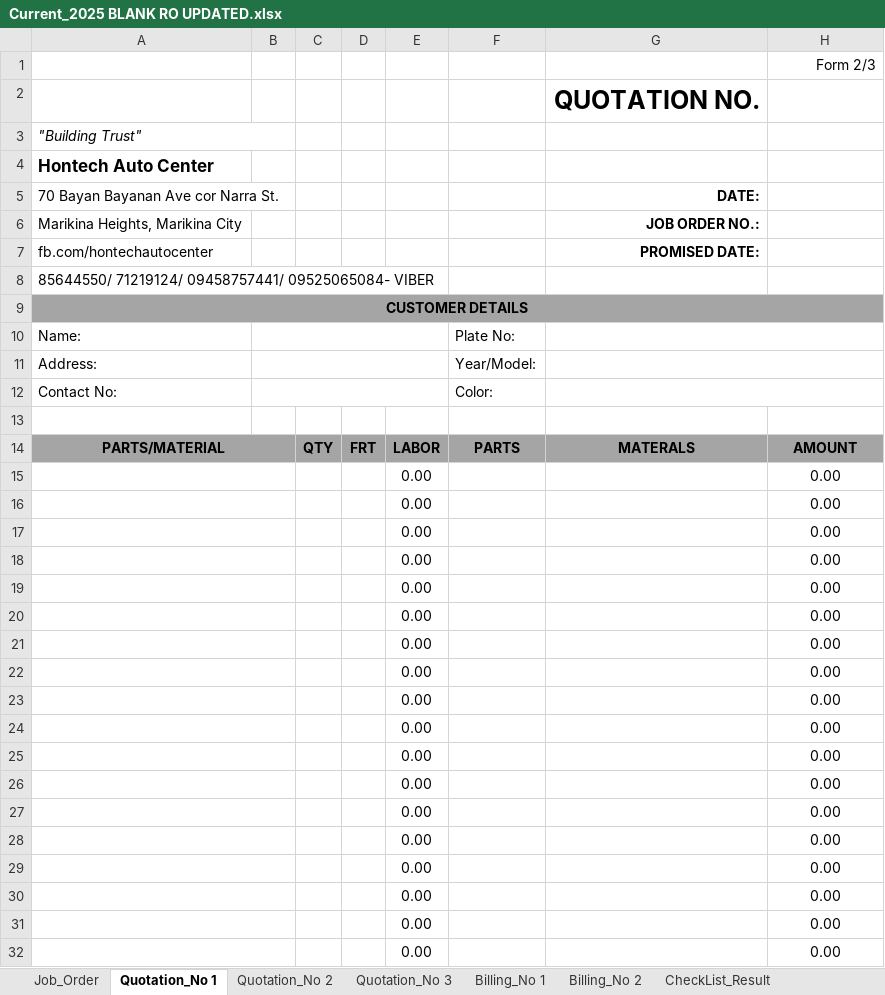
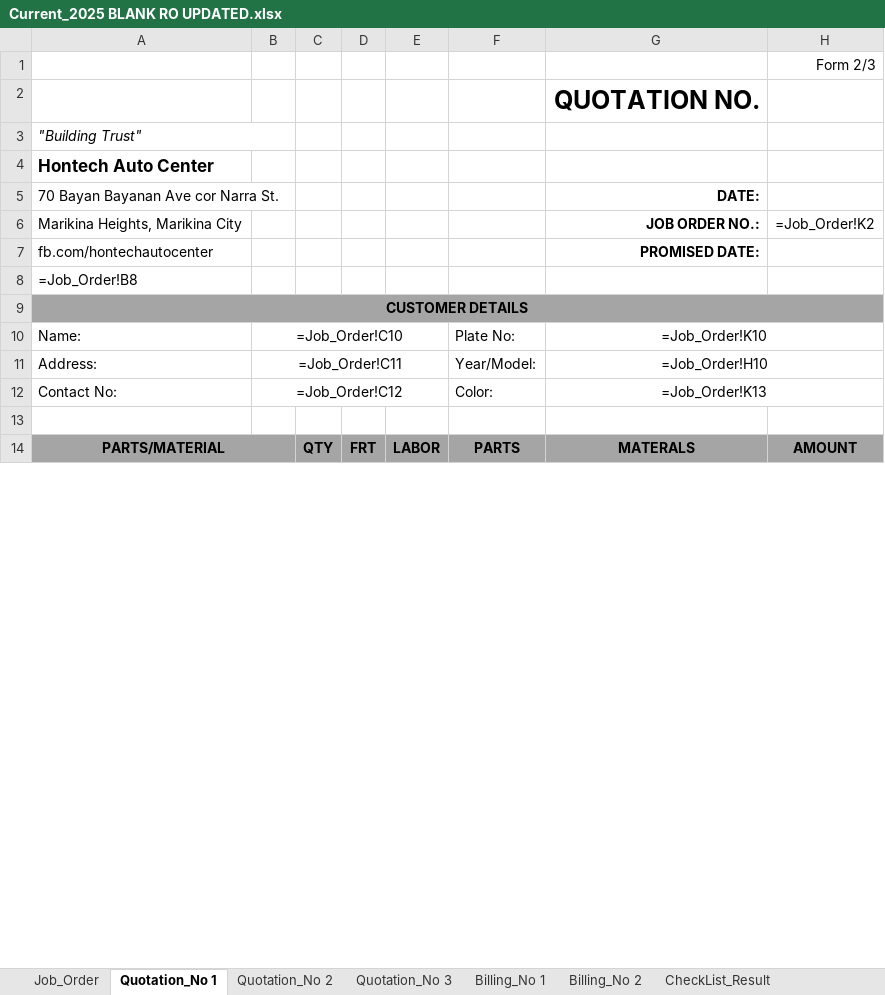
Before and after one commit to Justin-stack101/Hontech_Main_Active_Development_PHP_SQL, an Excel workbook: frontend/assets/Current_2025 BLANK RO UPDATED.xlsx, sheet Quotation_No 1, drawn as a sheet; only a part is shown; values as stored, in another font and other column widths than the file's, no borders; formulas without a stored value are shown as written; charts and pictures not drawn; removed rows and columns are numbered as before the commit, all else as after; the diff covers the shown part only; the diff names each change by its address in the sheet, - before the commit and + after, or states it on an @@ line.

```diff
--- a/frontend/assets/Current_2025 BLANK RO UPDATED.xlsx (sheet Quotation_No 1)
+++ b/frontend/assets/Current_2025 BLANK RO UPDATED.xlsx (sheet Quotation_No 1)
-H6: (empty)
+H6: =Job_Order!K2
-A8: 85644550/ 71219124/ 09458757441/ 09525065084- VIBER
+A8: =Job_Order!B8
-B10: (empty)
+B10: =Job_Order!C10
-G10 (DATE:): (empty)
+G10 (DATE:): =Job_Order!K10
-B11: (empty)
+B11: =Job_Order!C11
-G11 (DATE:): (empty)
+G11 (DATE:): =Job_Order!H10
-B12: (empty)
+B12: =Job_Order!C12
-G12 (DATE:): (empty)
+G12 (DATE:): =Job_Order!K13
-row 15:  |  |  |  | 0.00 |  |  | 0.00
-row 16:  |  |  |  | 0.00 |  |  | 0.00
-row 17:  |  |  |  | 0.00 |  |  | 0.00
-row 18:  |  |  |  | 0.00 |  |  | 0.00
-row 19:  |  |  |  | 0.00 |  |  | 0.00
-row 20:  |  |  |  | 0.00 |  |  | 0.00
-row 21:  |  |  |  | 0.00 |  |  | 0.00
-row 22:  |  |  |  | 0.00 |  |  | 0.00
-row 23:  |  |  |  | 0.00 |  |  | 0.00
-row 24:  |  |  |  | 0.00 |  |  | 0.00
-row 25:  |  |  |  | 0.00 |  |  | 0.00
-row 26:  |  |  |  | 0.00 |  |  | 0.00
-row 27:  |  |  |  | 0.00 |  |  | 0.00
-row 28:  |  |  |  | 0.00 |  |  | 0.00
-row 29:  |  |  |  | 0.00 |  |  | 0.00
-row 30:  |  |  |  | 0.00 |  |  | 0.00
-row 31:  |  |  |  | 0.00 |  |  | 0.00
-row 32:  |  |  |  | 0.00 |  |  | 0.00
```
Also changed, not shown: 35 added rows, 17 removed rows and 1 edited cell elsewhere in this sheet, sheet Billing_No 1, sheet Billing_No 2, sheet Quotation_No 2, sheet Quotation_No 3, sheet CheckList_Result, sheet Job_Order, formulas that keep their value, charts or pictures, 6 other files.
